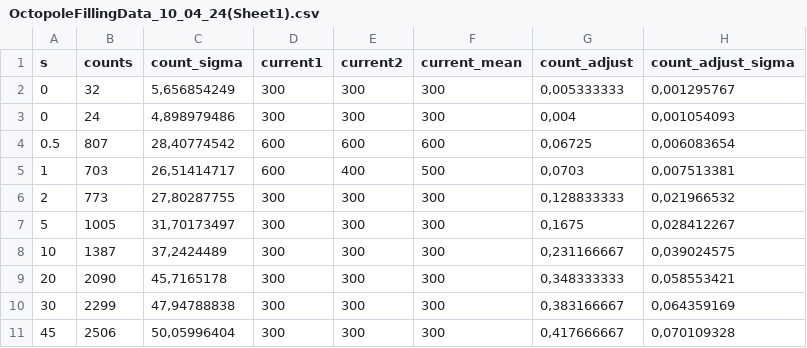
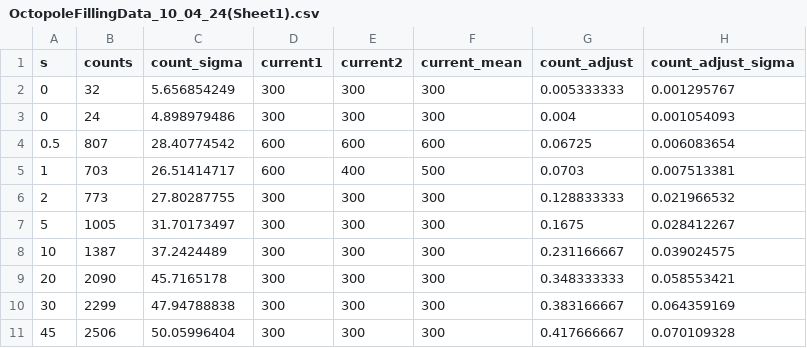
Before and after one commit to EmilLenler/PhD-Work, a CSV file: Jeppe Bachelor/OctopoleFillingData_10_04_24(Sheet1).csv, drawn as a sheet; only a part is shown; the diff covers the shown part only.

Commit message:
Just a bit of work on some data analysis for filling the octopole

```diff
--- a/Jeppe Bachelor/OctopoleFillingData_10_04_24(Sheet1).csv
+++ b/Jeppe Bachelor/OctopoleFillingData_10_04_24(Sheet1).csv
@@ -1,11 +1,11 @@
 s;counts;count_sigma;current1;current2;current_mean;count_adjust;count_adjust_sigma
-0;32;5,656854249;300;300;300;0,005333333;0,001295767
-0;24;4,898979486;300;300;300;0,004;0,001054093
-0.5;807;28,40774542;600;600;600;0,06725;0,006083654
-1;703;26,51414717;600;400;500;0,0703;0,007513381
-2;773;27,80287755;300;300;300;0,128833333;0,021966532
-5;1005;31,70173497;300;300;300;0,1675;0,028412267
-10;1387;37,2424489;300;300;300;0,231166667;0,039024575
-20;2090;45,7165178;300;300;300;0,348333333;0,058553421
-30;2299;47,94788838;300;300;300;0,383166667;0,064359169
-45;2506;50,05996404;300;300;300;0,417666667;0,070109328
+0;32;5.656854249;300;300;300;0.005333333;0.001295767
+0;24;4.898979486;300;300;300;0.004;0.001054093
+0.5;807;28.40774542;600;600;600;0.06725;0.006083654
+1;703;26.51414717;600;400;500;0.0703;0.007513381
+2;773;27.80287755;300;300;300;0.128833333;0.021966532
+5;1005;31.70173497;300;300;300;0.1675;0.028412267
+10;1387;37.2424489;300;300;300;0.231166667;0.039024575
+20;2090;45.7165178;300;300;300;0.348333333;0.058553421
+30;2299;47.94788838;300;300;300;0.383166667;0.064359169
+45;2506;50.05996404;300;300;300;0.417666667;0.070109328
```
Also changed, not shown: 84 edited cells elsewhere in this file, 2 other files.
